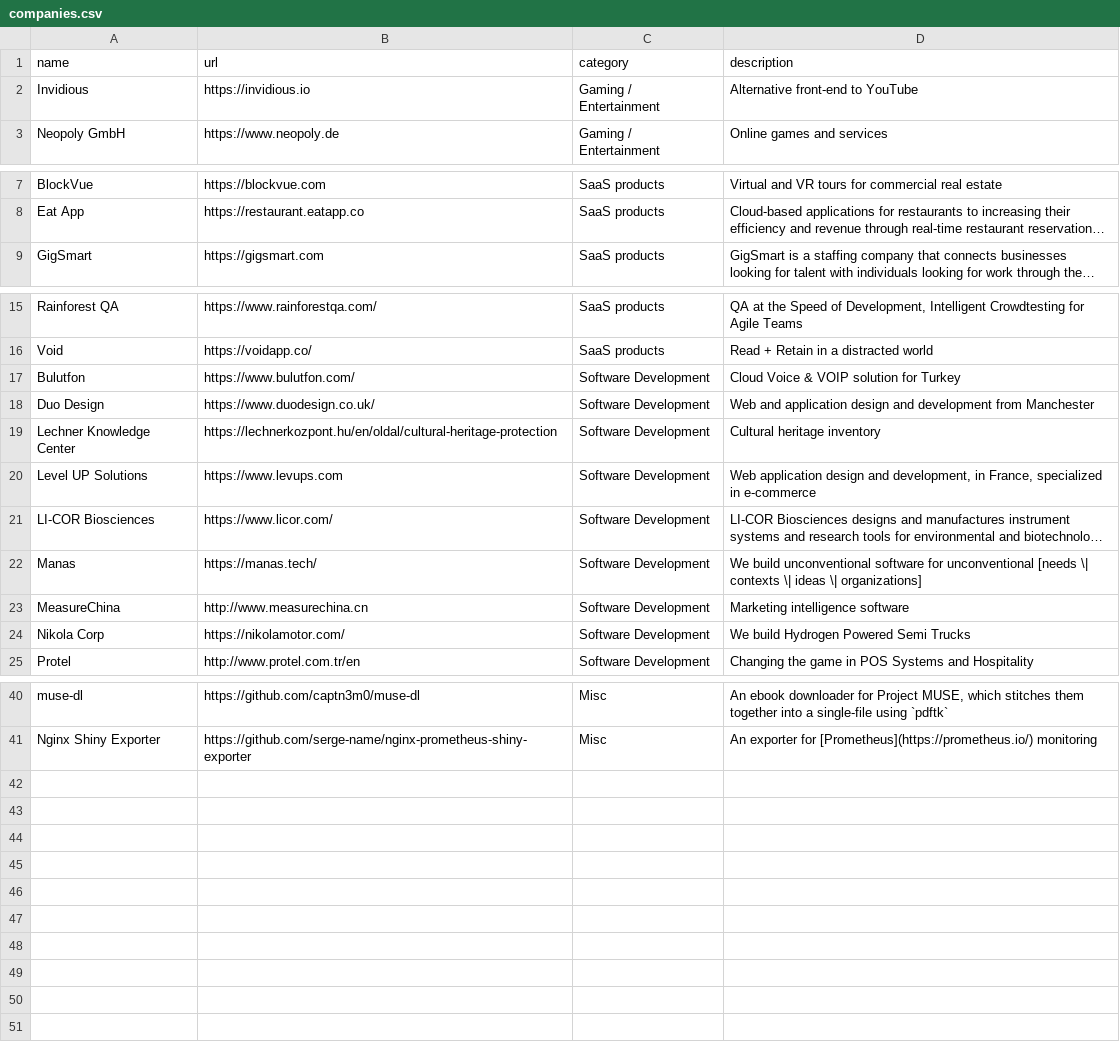
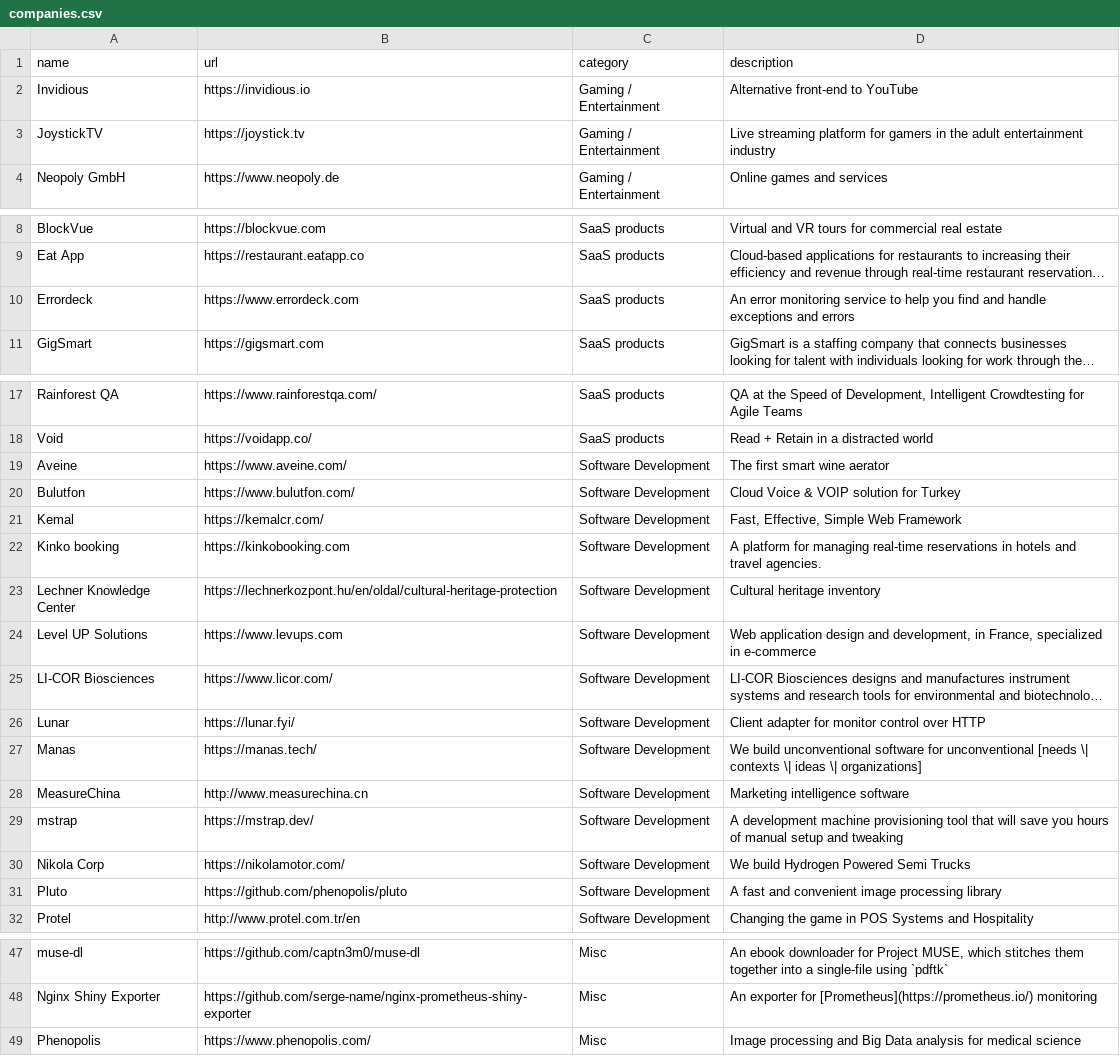
Before and after one commit to crystal-lang/crystal-website, a CSV file: _data/companies.csv, drawn as a sheet; only a part is shown, gaps mark what is left out; long unchanged cells end in …; removed rows and columns are numbered as before the commit, all else as after; the diff names each change by its address in the sheet, - before the commit and + after, or states it on an @@ line.

Commit message:
Updating recent companies/projects (March 2023) (#435)
Co-authored-by: Johannes Müller <straightshoota@gmail.com>

```diff
--- a/_data/companies.csv
+++ b/_data/companies.csv
+row 3: JoystickTV | https://joystick.tv | Gaming / Entertainment | Live streaming platform for gamers in the adult entertainment industry
+row 10: Errordeck | https://www.errordeck.com | SaaS products | An error monitoring service to help you find and handle exceptions and errors
+row 19: Aveine | https://www.aveine.com/ | Software Development | The first smart wine aerator
-row 18: Duo Design | https://www.duodesign.co.uk/ | Software Development | Web and application design and development from Manchester
+row 21: Kemal | https://kemalcr.com/ | Software Development | Fast, Effective, Simple Web Framework
+row 22: Kinko booking | https://kinkobooking.com | Software Development | A platform for managing real-time reservations in hotels and travel agencies.
+row 26: Lunar | https://lunar.fyi/ | Software Development | Client adapter for monitor control over HTTP
+row 29: mstrap | https://mstrap.dev/ | Software Development | A development machine provisioning tool that will save you hours of manual setup and tweaking
+row 31: Pluto | https://github.com/phenopolis/pluto | Software Development | A fast and convenient image processing library
+row 49: Phenopolis | https://www.phenopolis.com/ | Misc | Image processing and Big Data analysis for medical science
```
